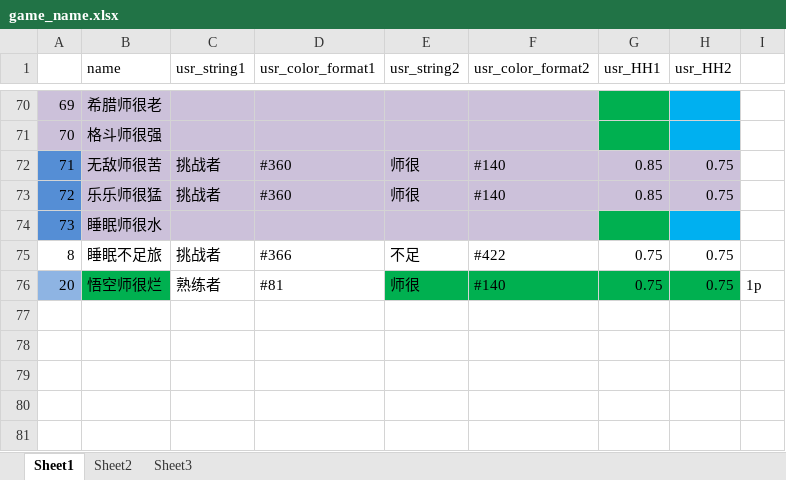
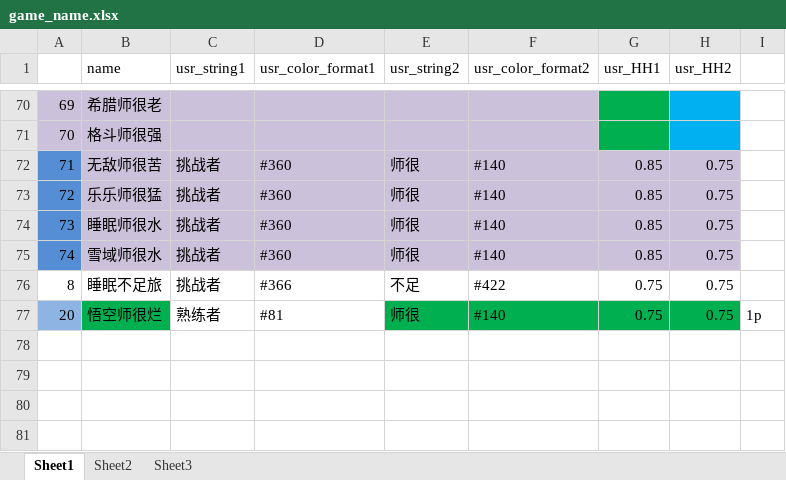
Before and after one commit to Lightman-yang/webdriver_new, an Excel workbook: lw/game_name.xlsx, sheet Sheet1, drawn as a sheet; only a part is shown, gaps mark what is left out; the shorter side is filled out with more unchanged rows; values as stored, in another font and other column widths than the file's, no borders; the diff names each change by its address in the sheet, - before the commit and + after, or states it on an @@ line.

Commit message:
4P-1

```diff
--- a/lw/game_name.xlsx (sheet Sheet1)
+++ b/lw/game_name.xlsx (sheet Sheet1)
-C74 (usr_string1): (empty)
+C74 (usr_string1): 挑战者
-D74 (usr_color_format1): (empty)
+D74 (usr_color_format1): #360
-E74 (usr_string2): (empty)
+E74 (usr_string2): 师很
-F74 (usr_color_format2): (empty)
+F74 (usr_color_format2): #140
-G74 (usr_HH1): (empty)
+G74 (usr_HH1): 0.85
-G74 fill: #00B050
+G74 fill: #CCC1DA
-H74 (usr_HH2): (empty)
+H74 (usr_HH2): 0.75
-H74 fill: #00B0F0
+H74 fill: #CCC1DA
+row 75: 74 | 雪域师很水 | 挑战者 | #360 | 师很 | #140 | 0.85 | 0.75
```
